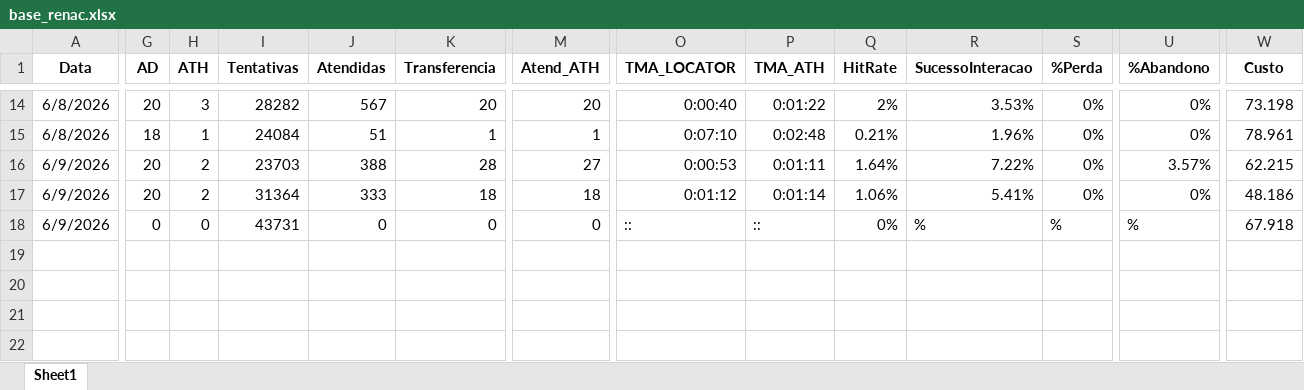
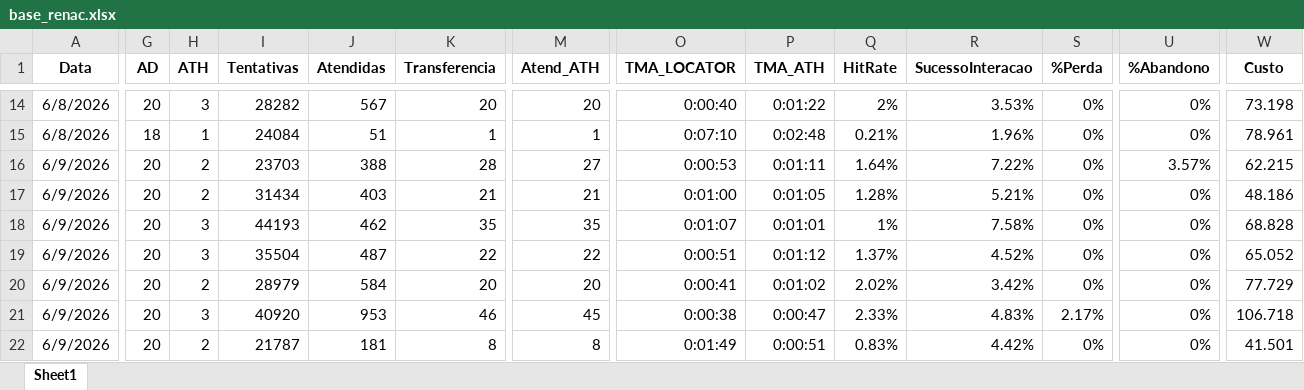
Before and after one commit to kikosouza159-afk/OSPDataCommandCenter, an Excel workbook: data/base_renac.xlsx, sheet Sheet1, drawn as a sheet; only a part is shown, gaps mark what is left out; values as stored, in another font and other column widths than the file's, no borders; rows hold the shown columns only; the diff names each change by its address in the sheet, - before the commit and + after, or states it on an @@ line.

Commit message:
Add files via upload

```diff
--- a/data/base_renac.xlsx (sheet Sheet1)
+++ b/data/base_renac.xlsx (sheet Sheet1)
-I17 (Tentativas): 31364
+I17 (Tentativas): 31434
-J17 (Atendidas): 333
+J17 (Atendidas): 403
-K17 (Transferencia): 18
+K17 (Transferencia): 21
-M17 (Atend_ATH): 18
+M17 (Atend_ATH): 21
-O17 (TMA_LOCATOR): 0:01:12
+O17 (TMA_LOCATOR): 0:01:00
-P17 (TMA_ATH): 0:01:14
+P17 (TMA_ATH): 0:01:05
-Q17 (HitRate): 1.06%
+Q17 (HitRate): 1.28%
-R17 (SucessoInteracao): 5.41%
+R17 (SucessoInteracao): 5.21%
-G18 (AD): 0
+G18 (AD): 20
-H18 (ATH): 0
+H18 (ATH): 3
-I18 (Tentativas): 43731
+I18 (Tentativas): 44193
-J18 (Atendidas): 0
+J18 (Atendidas): 462
-K18 (Transferencia): 0
+K18 (Transferencia): 35
-M18 (Atend_ATH): 0
+M18 (Atend_ATH): 35
-O18 (TMA_LOCATOR): ::
+O18 (TMA_LOCATOR): 0:01:07
-P18 (TMA_ATH): ::
+P18 (TMA_ATH): 0:01:01
-Q18 (HitRate): 0%
+Q18 (HitRate): 1%
-R18 (SucessoInteracao): %
+R18 (SucessoInteracao): 7.58%
-S18 (%Perda): %
+S18 (%Perda): 0%
-U18 (%Abandono): %
+U18 (%Abandono): 0%
-W18 (Custo): 67.918
+W18 (Custo): 68.828
+row 19: 6/9/2026 | 20 | 3 | 35504 | 487 | 22 | 22 | 0:00:51 | 0:01:12 | 1.37% | 4.52% | 0% | 0% | 65.052
+row 20: 6/9/2026 | 20 | 2 | 28979 | 584 | 20 | 20 | 0:00:41 | 0:01:02 | 2.02% | 3.42% | 0% | 0% | 77.729
+row 21: 6/9/2026 | 20 | 3 | 40920 | 953 | 46 | 45 | 0:00:38 | 0:00:47 | 2.33% | 4.83% | 2.17% | 0% | 106.718
+row 22: 6/9/2026 | 20 | 2 | 21787 | 181 | 8 | 8 | 0:01:49 | 0:00:51 | 0.83% | 4.42% | 0% | 0% | 41.501
```
